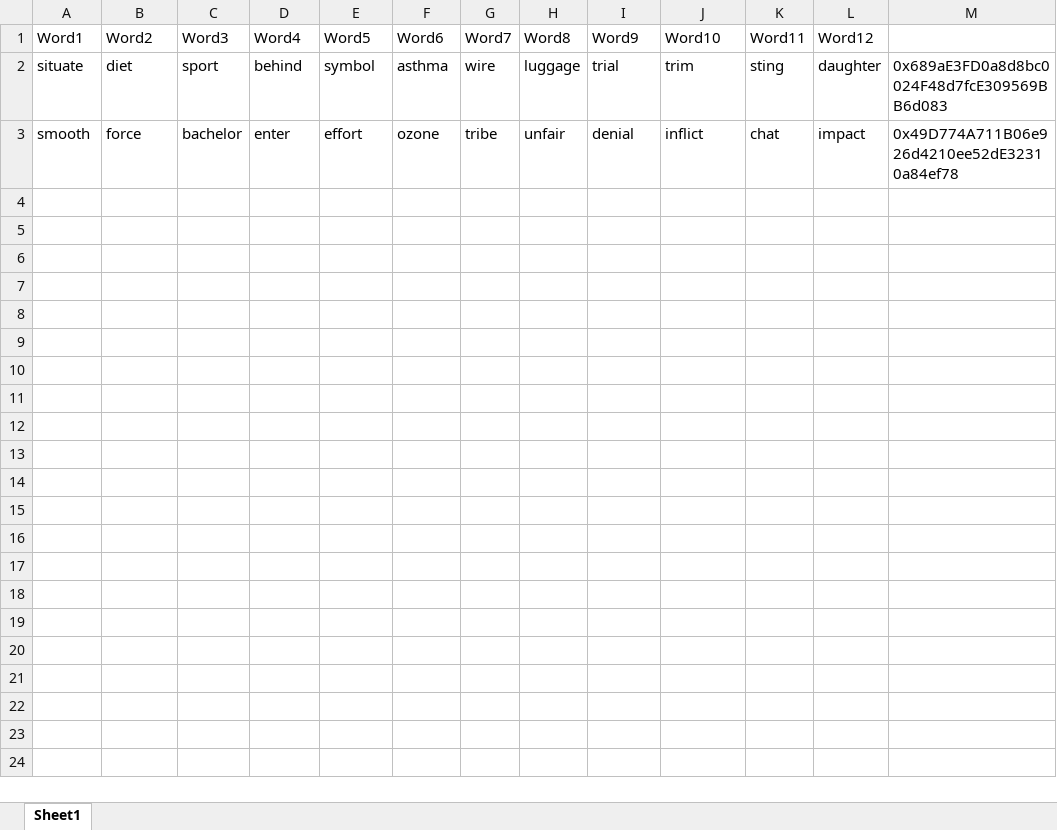
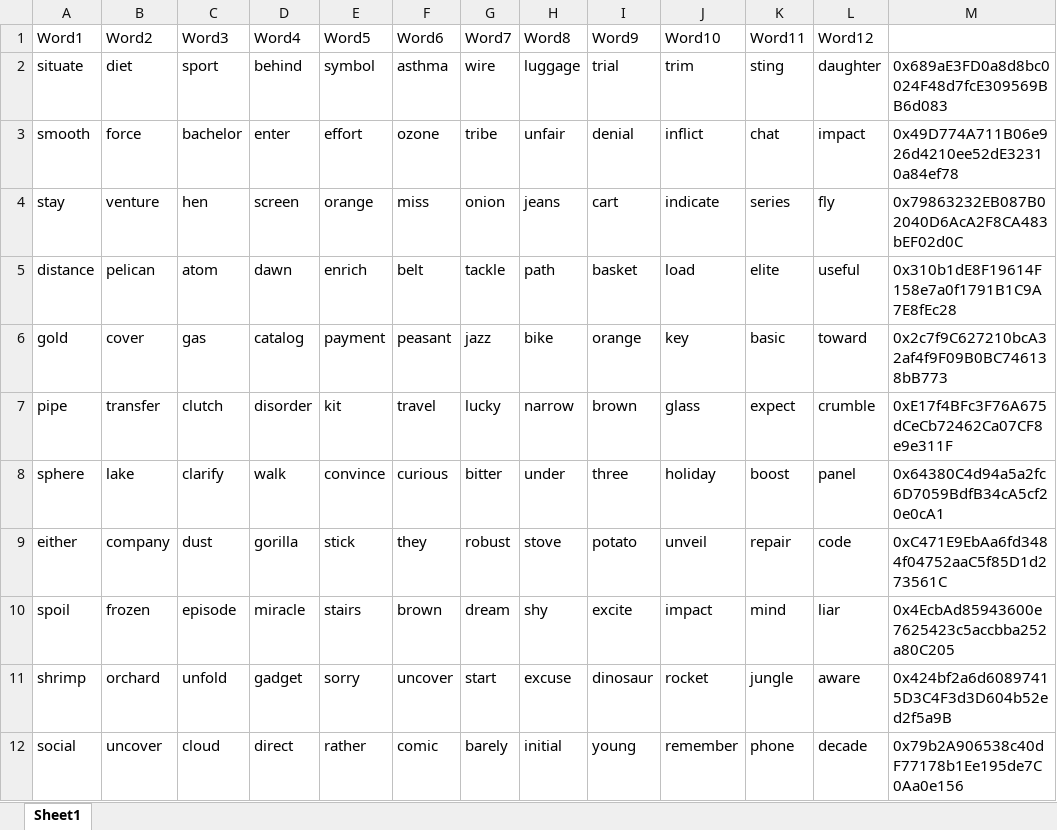
Before and after one commit to AmKrishnaB/AirdropAutomation, an Excel workbook: Excel/Metamask/phrase.xlsx, sheet Sheet1, drawn as a sheet; values as stored, in another font and other column widths than the file's, no borders; the diff names each change by its address in the sheet, - before the commit and + after, or states it on an @@ line.

```diff
--- a/Excel/Metamask/phrase.xlsx (sheet Sheet1)
+++ b/Excel/Metamask/phrase.xlsx (sheet Sheet1)
+row 4: stay | venture | hen | screen | orange | miss | onion | jeans | cart | indicate | series | fly | 0x79863232EB087B02040D6AcA2F8CA483bEF02d0C
+row 5: distance | pelican | atom | dawn | enrich | belt | tackle | path | basket | load | elite | useful | 0x310b1dE8F19614F158e7a0f1791B1C9A7E8fEc28
+row 6: gold | cover | gas | catalog | payment | peasant | jazz | bike | orange | key | basic | toward | 0x2c7f9C627210bcA32af4f9F09B0BC746138bB773
+row 7: pipe | transfer | clutch | disorder | kit | travel | lucky | narrow | brown | glass | expect | crumble | 0xE17f4BFc3F76A675dCeCb72462Ca07CF8e9e311F
+row 8: sphere | lake | clarify | walk | convince | curious | bitter | under | three | holiday | boost | panel | 0x64380C4d94a5a2fc6D7059BdfB34cA5cf20e0cA1
+row 9: either | company | dust | gorilla | stick | they | robust | stove | potato | unveil | repair | code | 0xC471E9EbAa6fd3484f04752aaC5f85D1d273561C
+row 10: spoil | frozen | episode | miracle | stairs | brown | dream | shy | excite | impact | mind | liar | 0x4EcbAd85943600e7625423c5accbba252a80C205
+row 11: shrimp | orchard | unfold | gadget | sorry | uncover | start | excuse | dinosaur | rocket | jungle | aware | 0x424bf2a6d60897415D3C4F3d3D604b52ed2f5a9B
+row 12: social | uncover | cloud | direct | rather | comic | barely | initial | young | remember | phone | decade | 0x79b2A906538c40dF77178b1Ee195de7C0Aa0e156
```
Also changed, not shown: 4 other files.
